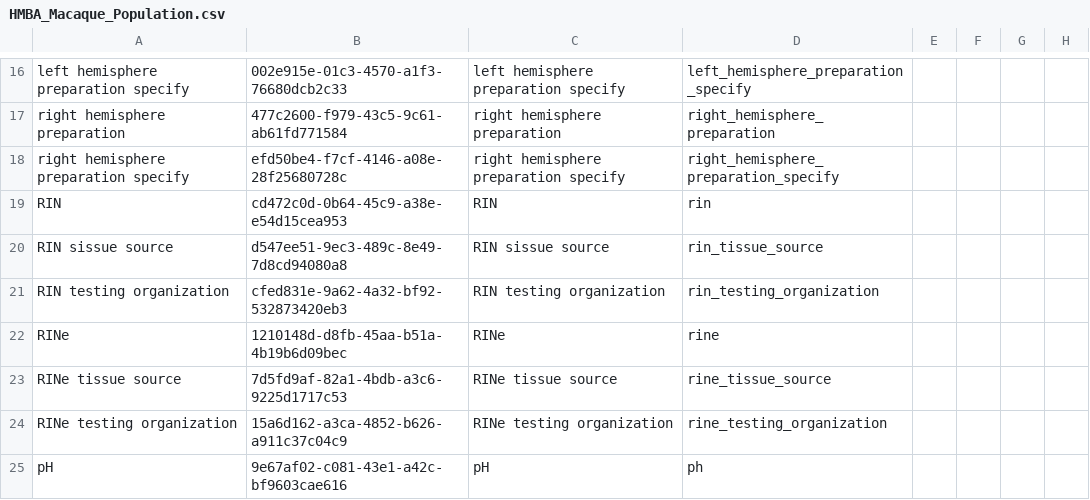
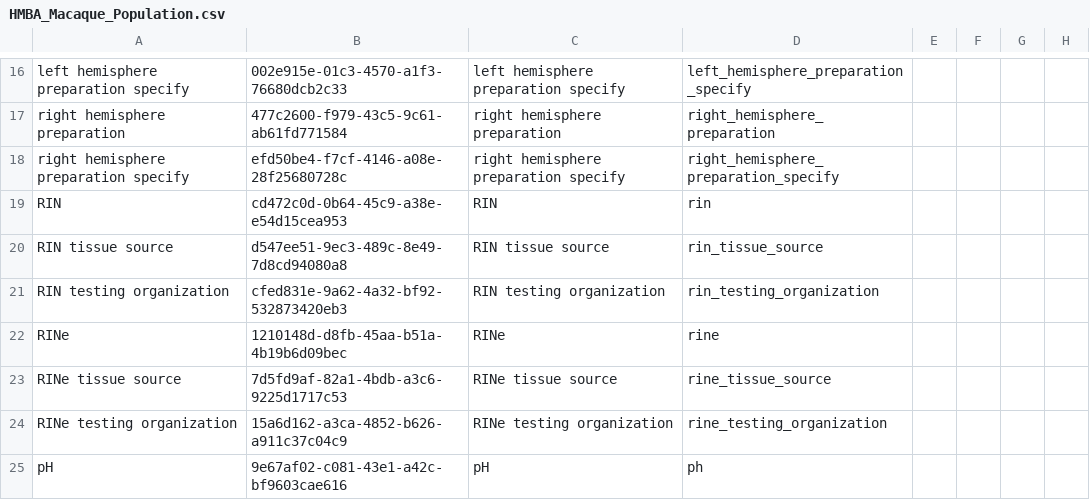
Before and after one commit to brain-bican/metadata-schemas, a CSV file: docs/schemas/Macaque-Donor-and-Tissue-Metadata/HMBA_Macaque_Population.csv, drawn as a sheet; only a part is shown, gaps mark what is left out; the diff names each change by its address in the sheet, - before the commit and + after, or states it on an @@ line.

Commit message:
fixing typo

```diff
--- a/docs/schemas/Macaque-Donor-and-Tissue-Metadata/HMBA_Macaque_Population.csv
+++ b/docs/schemas/Macaque-Donor-and-Tissue-Metadata/HMBA_Macaque_Population.csv
-A20: RIN sissue source
+A20: RIN tissue source
-C20: RIN sissue source
+C20: RIN tissue source
```
